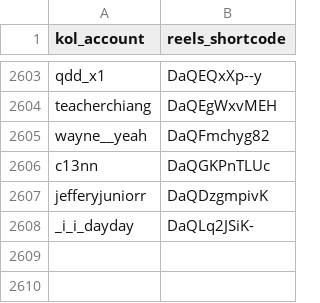
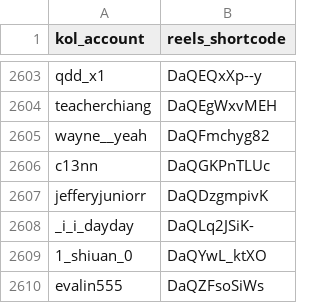
Before and after one commit to sabina-lu/reels-scraping, a CSV file: data/reels_static_info.csv, drawn as a sheet; only a part is shown, gaps mark what is left out; the diff names each change by its address in the sheet, - before the commit and + after, or states it on an @@ line.

```diff
--- a/data/reels_static_info.csv
+++ b/data/reels_static_info.csv
+row 2609: 1_shiuan_0 | DaQYwL_ktXO
+row 2610: evalin555 | DaQZFsoSiWs
```
Also changed, not shown: data/profile_post_state.csv.
